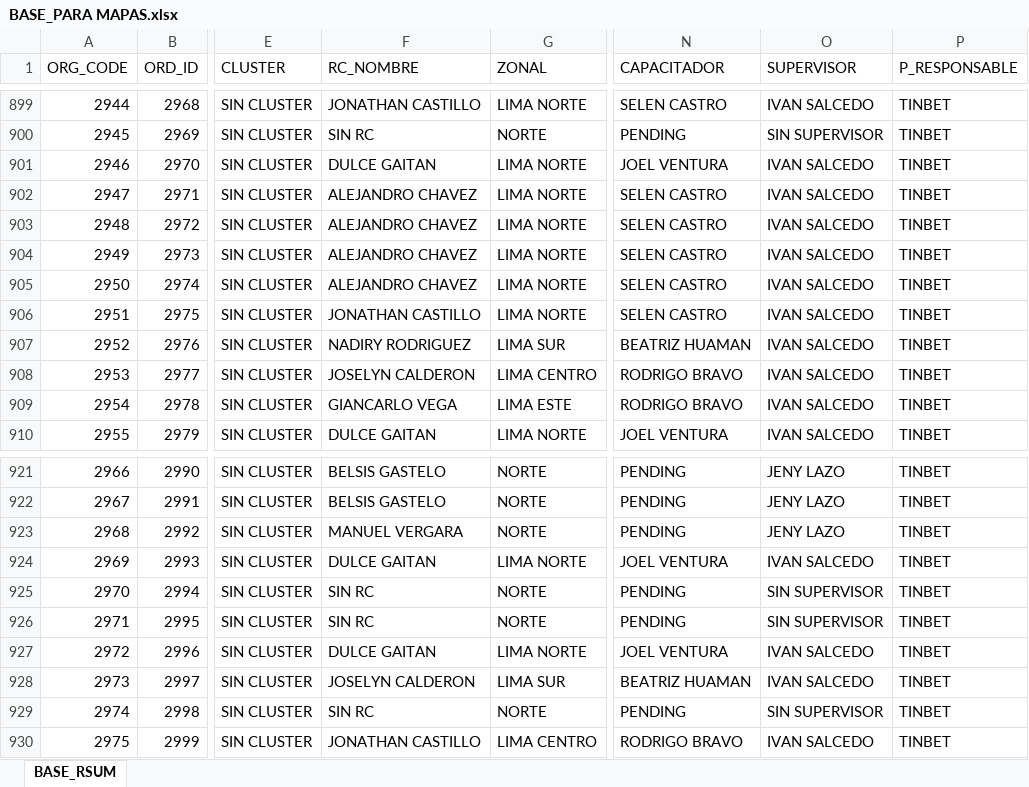
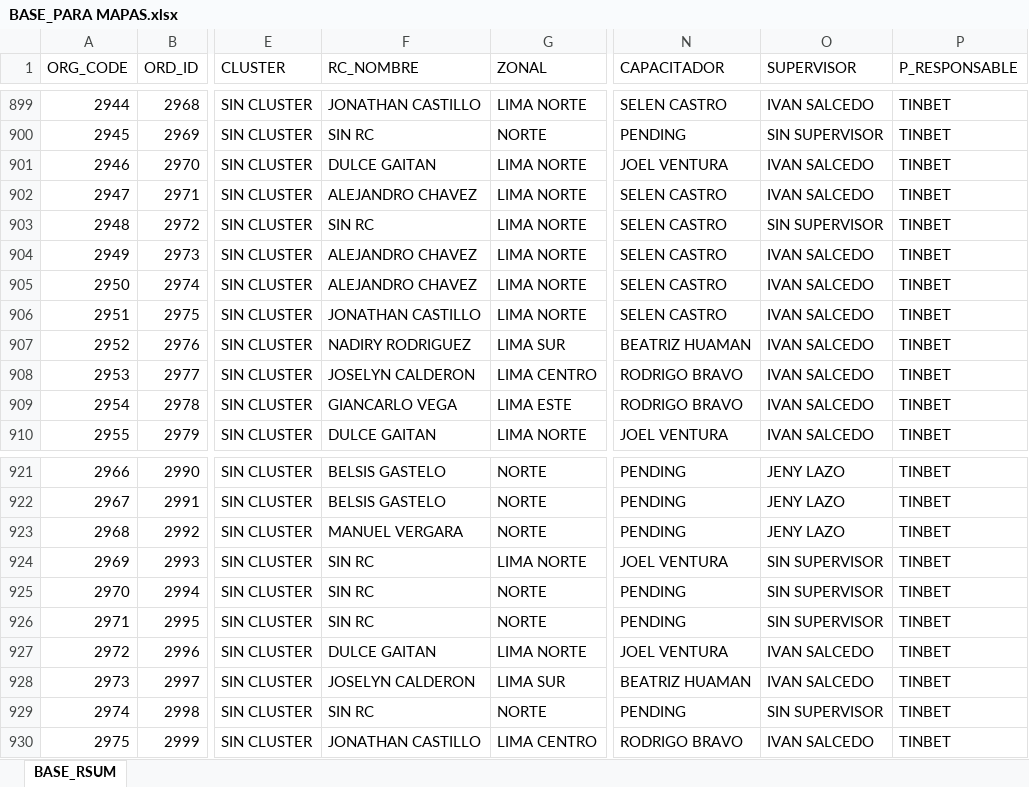
Before and after one commit to Leonardow33/MAPA_RC_INTERACTIVO, an Excel workbook: sources/BASE_PARA MAPAS.xlsx, sheet BASE_RSUM, drawn as a sheet; only a part is shown, gaps mark what is left out; values as stored, in another font and other column widths than the file's, no borders; table styles not drawn; the diff covers the shown part only; the diff names each change by its address in the sheet, - before the commit and + after, or states it on an @@ line.

```diff
--- a/sources/BASE_PARA MAPAS.xlsx (sheet BASE_RSUM)
+++ b/sources/BASE_PARA MAPAS.xlsx (sheet BASE_RSUM)
-F903 (RC_NOMBRE): ALEJANDRO CHAVEZ
+F903 (RC_NOMBRE): SIN RC
-O903 (SUPERVISOR): IVAN SALCEDO
+O903 (SUPERVISOR): SIN SUPERVISOR
-F924 (RC_NOMBRE): DULCE GAITAN
+F924 (RC_NOMBRE): SIN RC
-O924 (SUPERVISOR): IVAN SALCEDO
+O924 (SUPERVISOR): SIN SUPERVISOR
```
Also changed, not shown: 69 added rows and 21 edited cells elsewhere in this sheet, 1 other file.
